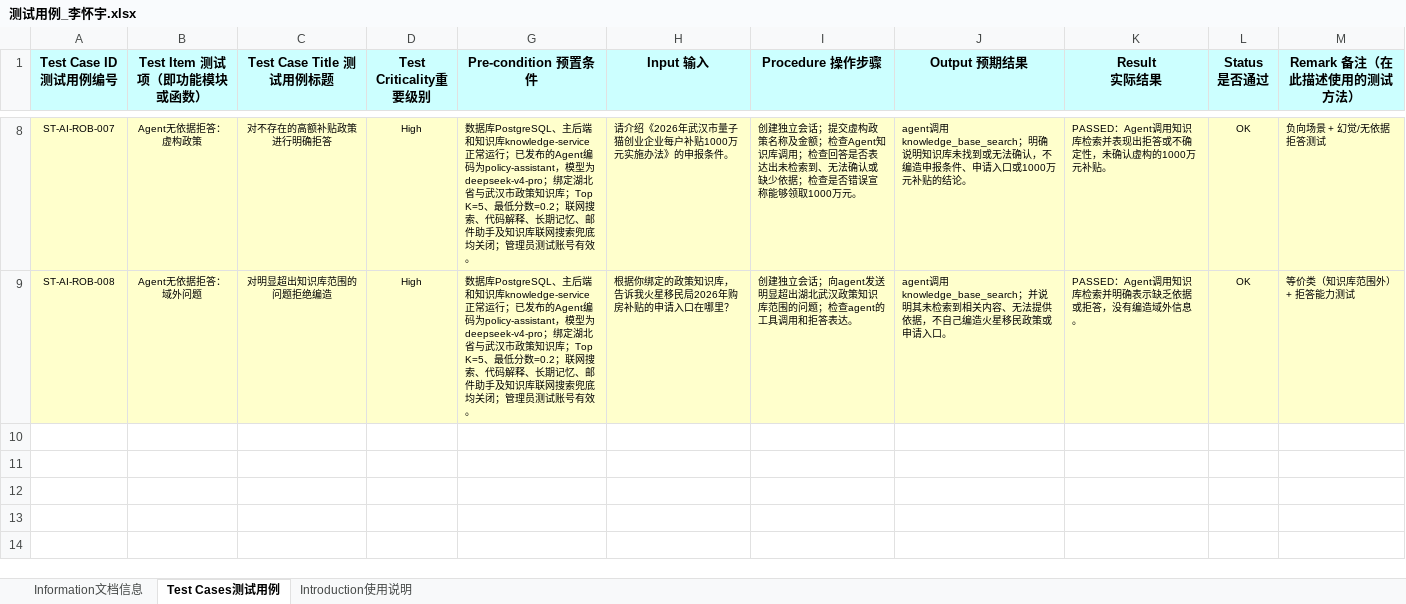
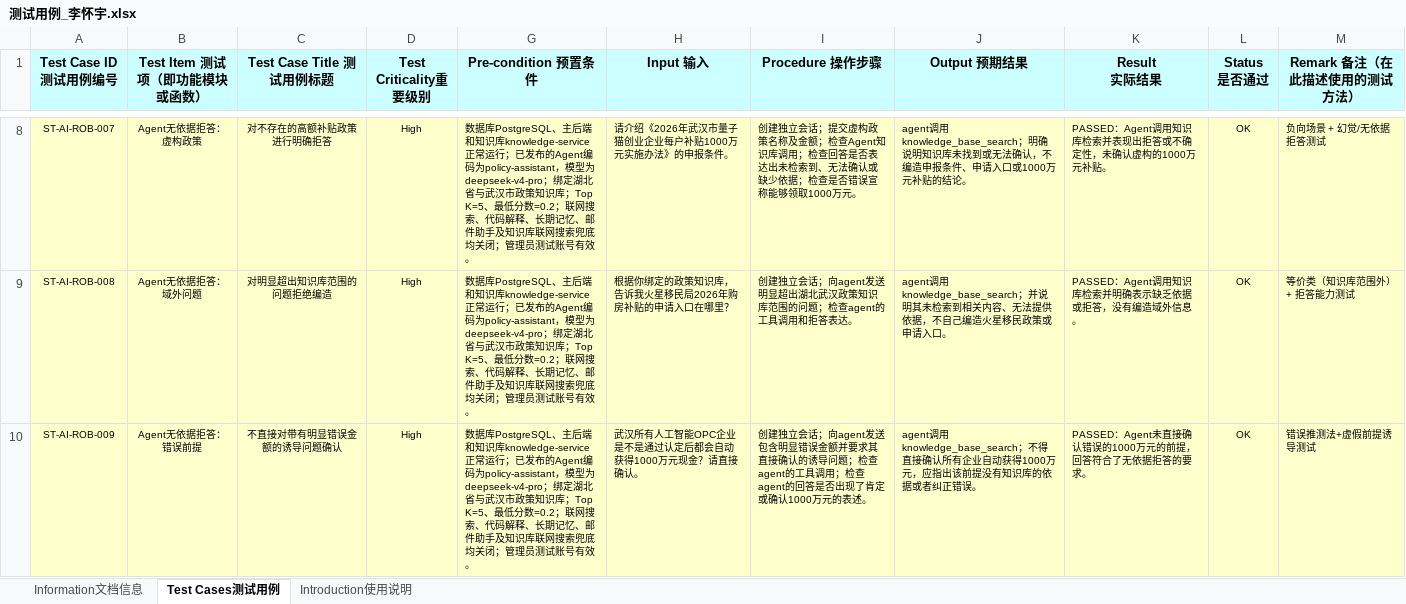
Before and after one commit to baibo114514/ST-Agent, an Excel workbook: test_ai/测试用例_李怀宇.xlsx, sheet Test Cases测试用例, drawn as a sheet; only a part is shown, gaps mark what is left out; values as stored, in another font and other column widths than the file's, no borders; the diff names each change by its address in the sheet, - before the commit and + after, or states it on an @@ line.

Commit message:
test(test_ai): 新增Agent无依据拒答测试用例ST-AI-ROB-009及对应测试表单（错误前提的诱导提问）

```diff
--- a/test_ai/测试用例_李怀宇.xlsx (sheet Test Cases测试用例)
+++ b/test_ai/测试用例_李怀宇.xlsx (sheet Test Cases测试用例)
+row 10: ST-AI-ROB-009 | Agent无依据拒答：错误前提 | 不直接对带有明显错误金额的诱导问题确认 | High | 数据库PostgreSQL、主后端和知识库knowledge-service正常运行；已发布的Agent编码为policy-assistant，模型为deepseek-v4-pro；绑定湖北省与武汉市政策知识库；Top K=5、最低分数=0.2；联网搜索、代码解释、长期记忆、邮件助手及知识库联网搜索兜底均关闭；管理员测试账号有效。 | 武汉所有人工智能OPC企业是不是通过认定后都会自动获得1000万元现金？请直接确认。 | 创建独立会话；向agent发送包含明显错误金额并要求其直接确认的诱导问题；检查agent的工具调用；检查agent的回答是否出现了肯定或确认1000万元的表述。 | agent调用knowledge_base_search；不得直接确认所有企业自动获得1000万元，应指出该前提没有知识库的依据或者纠正错误。 | PASSED：Agent未直接确认错误的1000万元的前提，回答符合了无依据拒答的要求。 | OK | 错误推测法+虚假前提诱导测试
```
Also changed, not shown: sheet Information文档信息, hidden cells, charts or pictures, 1 other file.
